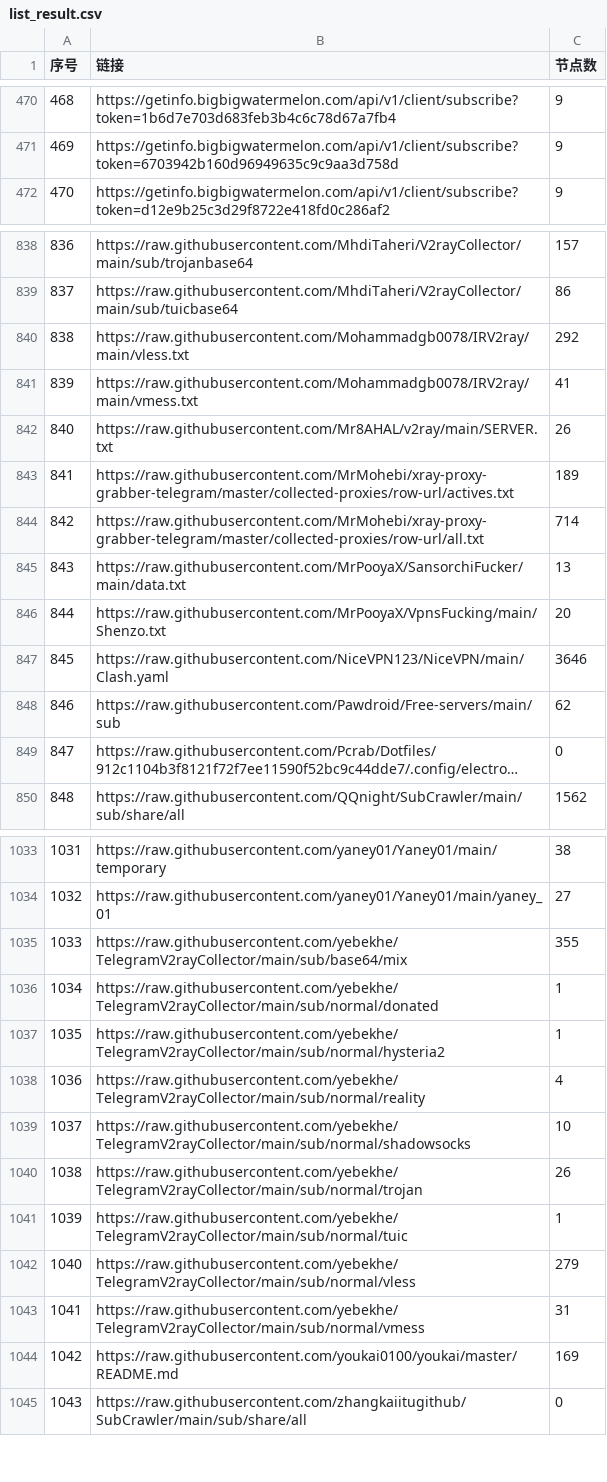
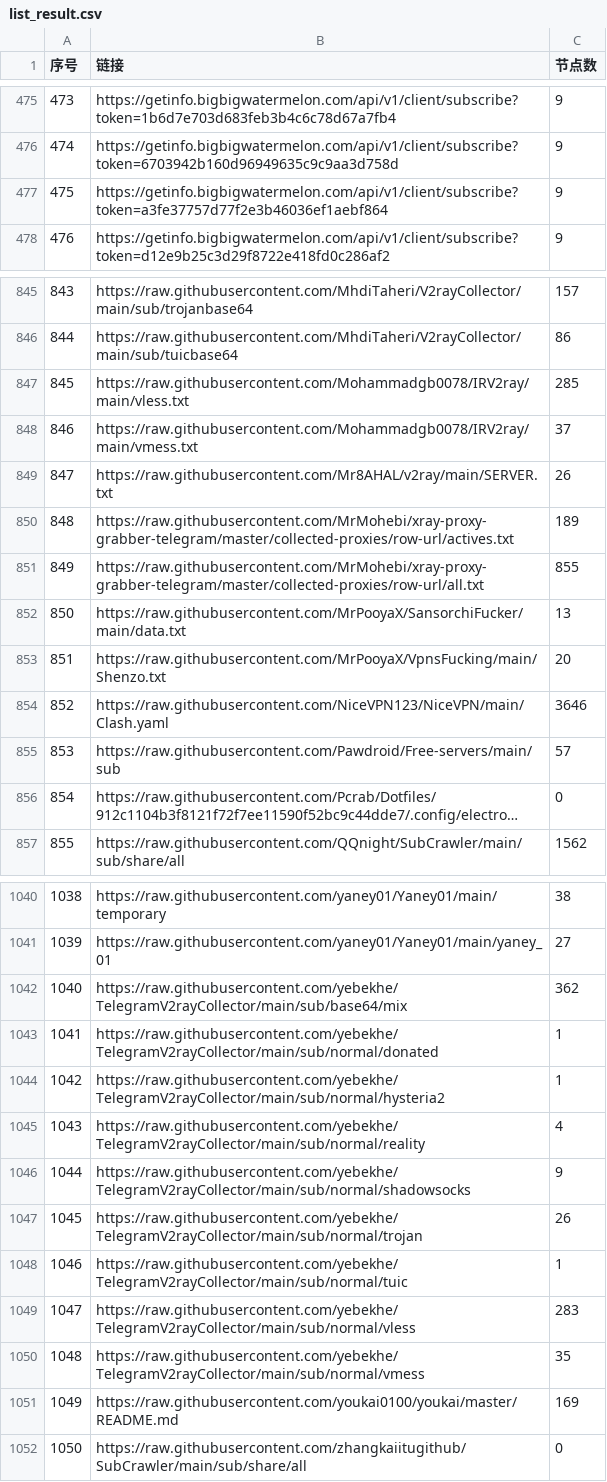
Before and after one commit to PENZA84/AutoMergePublicNodes, a CSV file: list_result.csv, drawn as a sheet; only a part is shown, gaps mark what is left out; long unchanged cells end in …; addresses are those after the commit; the diff covers the shown part only; the diff names each change by its address in the sheet, - before the commit and + after, or states it on an @@ line.

```diff
--- a/list_result.csv
+++ b/list_result.csv
@@ column A (序号) renumbered between rows 167 and 1439 @@
+row 477: 475 | https://getinfo.bigbigwatermelon.com/api/v1/client/subscribe?token=a3fe37757d77f2e3b46036ef1aebf864 | 9
-C847 (节点数): 292
+C847 (节点数): 285
-C848 (节点数): 41
+C848 (节点数): 37
-C851 (节点数): 714
+C851 (节点数): 855
-C855 (节点数): 62
+C855 (节点数): 57
-C1042 (节点数): 355
+C1042 (节点数): 362
-C1046 (节点数): 10
+C1046 (节点数): 9
-C1049 (节点数): 279
+C1049 (节点数): 283
-C1050 (节点数): 31
+C1050 (节点数): 35
```
Also changed, not shown: 9 added rows and 30 edited cells elsewhere in this file, 14 other files.
